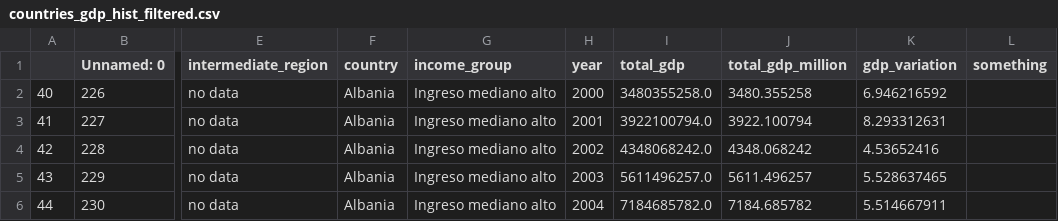
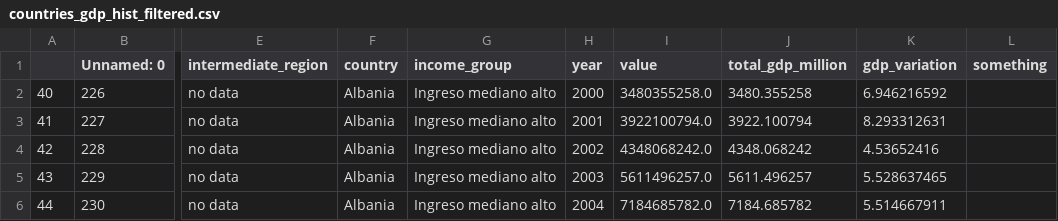
Before and after one commit to LukaszSzmulkiewicz/dataviz-cw-2, a CSV file: data/positive/countries_gdp_hist_filtered.csv, drawn as a sheet; only a part is shown, gaps mark what is left out; the diff names each change by its address in the sheet, - before the commit and + after, or states it on an @@ line.

```diff
--- a/data/positive/countries_gdp_hist_filtered.csv
+++ b/data/positive/countries_gdp_hist_filtered.csv
-I1: total_gdp
+I1: value
```
Also changed, not shown: data/positive/HDI_index.csv, data/positive/schooling.csv, 3 other files.
